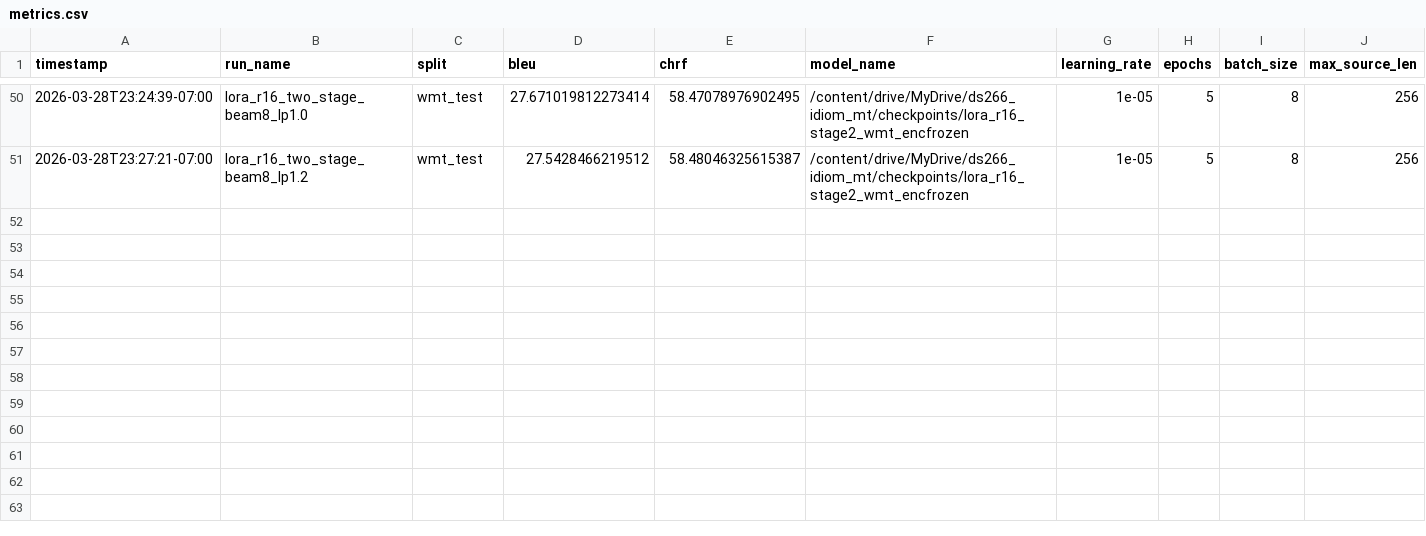
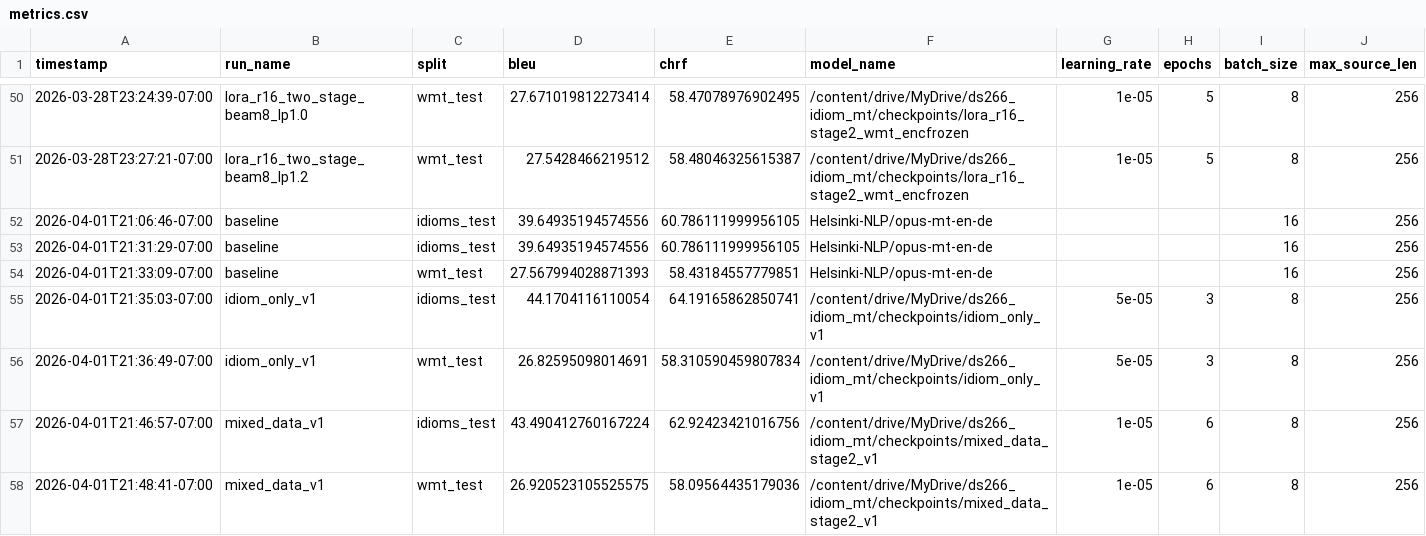
Before and after one commit to auntiepersilla/Idiom_Aware_MT_Finetuning_EN-DE, a CSV file: results/metrics.csv, drawn as a sheet; only a part is shown, gaps mark what is left out; rows hold the shown columns only; the diff names each change by its address in the sheet, - before the commit and + after, or states it on an @@ line.

Commit message:
updated with mixed data output

```diff
--- a/results/metrics.csv
+++ b/results/metrics.csv
+row 52: 2026-04-01T21:06:46-07:00 | baseline | idioms_test | 39.64935194574556 | 60.786111999956105 | Helsinki-NLP/opus-mt-en-de |  |  | 16 | 256
+row 53: 2026-04-01T21:31:29-07:00 | baseline | idioms_test | 39.64935194574556 | 60.786111999956105 | Helsinki-NLP/opus-mt-en-de |  |  | 16 | 256
+row 54: 2026-04-01T21:33:09-07:00 | baseline | wmt_test | 27.567994028871393 | 58.43184557779851 | Helsinki-NLP/opus-mt-en-de |  |  | 16 | 256
+row 55: 2026-04-01T21:35:03-07:00 | idiom_only_v1 | idioms_test | 44.1704116110054 | 64.19165862850741 | /content/drive/MyDrive/ds266_idiom_mt/checkpoints/idiom_only_v1 | 5e-05 | 3 | 8 | 256
+row 56: 2026-04-01T21:36:49-07:00 | idiom_only_v1 | wmt_test | 26.82595098014691 | 58.310590459807834 | /content/drive/MyDrive/ds266_idiom_mt/checkpoints/idiom_only_v1 | 5e-05 | 3 | 8 | 256
+row 57: 2026-04-01T21:46:57-07:00 | mixed_data_v1 | idioms_test | 43.490412760167224 | 62.92423421016756 | /content/drive/MyDrive/ds266_idiom_mt/checkpoints/mixed_data_stage2_v1 | 1e-05 | 6 | 8 | 256
+row 58: 2026-04-01T21:48:41-07:00 | mixed_data_v1 | wmt_test | 26.920523105525575 | 58.09564435179036 | /content/drive/MyDrive/ds266_idiom_mt/checkpoints/mixed_data_stage2_v1 | 1e-05 | 6 | 8 | 256
```
Also changed, not shown: 1 other file.
